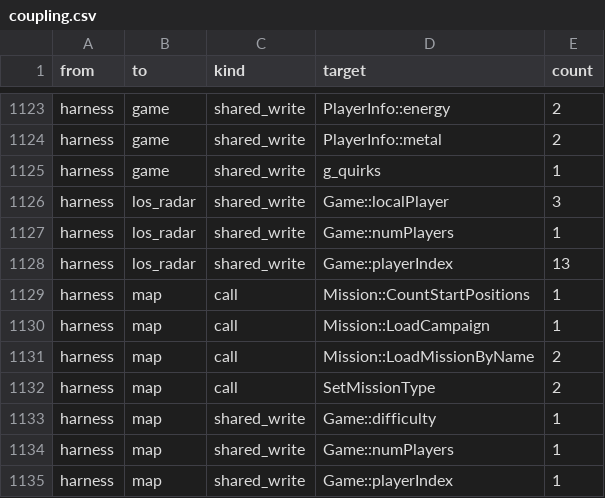
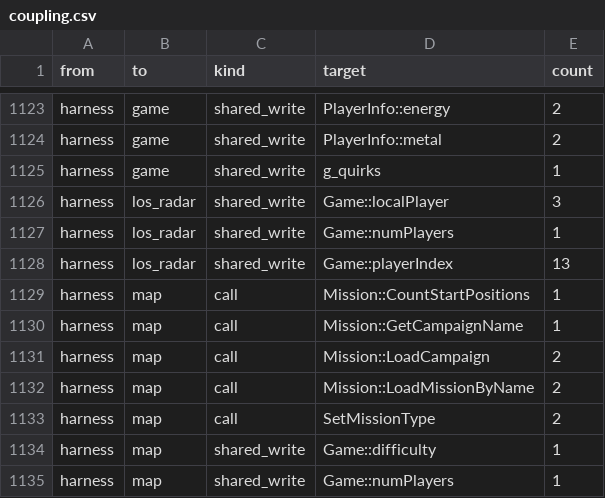
Before and after one commit to ozgb/byte-tactics-moddable, a CSV file: data/coupling.csv, drawn as a sheet; only a part is shown, gaps mark what is left out; the shorter side is filled out with more unchanged rows.

```diff
--- a/data/coupling.csv
+++ b/data/coupling.csv
@@ -1129,3 +1129,4 @@ harness,los_radar,shared_write,Game::playerIndex,13
 harness,map,call,Mission::CountStartPositions,1
-harness,map,call,Mission::LoadCampaign,1
+harness,map,call,Mission::GetCampaignName,1
+harness,map,call,Mission::LoadCampaign,2
 harness,map,call,Mission::LoadMissionByName,2
```
Also changed, not shown: data/hazards.csv, data/state_classes.csv, 2 other files.
